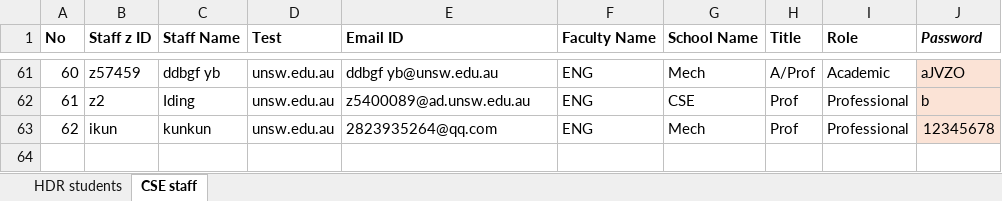
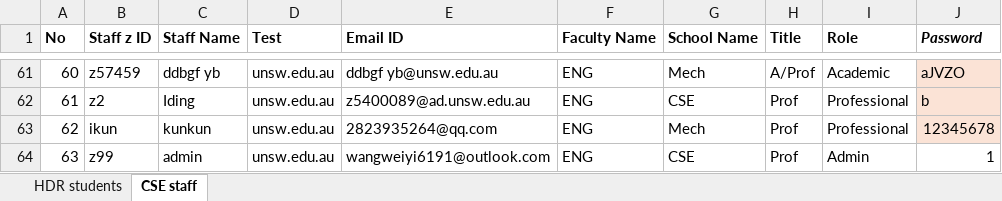
Before and after one commit to unsw-cse-comp99-3900/capstone-project-9900f18aikun, an Excel workbook: backend/data/CSE Active HDR candidates staff details 210624.xlsx, sheet CSE staff, drawn as a sheet; only a part is shown, gaps mark what is left out; values as stored, in another font and other column widths than the file's, no borders; the diff names each change by its address in the sheet, - before the commit and + after, or states it on an @@ line.

Commit message:
add admin data

```diff
--- a/backend/data/CSE Active HDR candidates staff details 210624.xlsx (sheet CSE staff)
+++ b/backend/data/CSE Active HDR candidates staff details 210624.xlsx (sheet CSE staff)
+row 64: 63 | z99 | admin | unsw.edu.au | wangweiyi6191@outlook.com | ENG | CSE | Prof | Admin | 1
```
Also changed, not shown: sheet HDR students, 3 other files.
